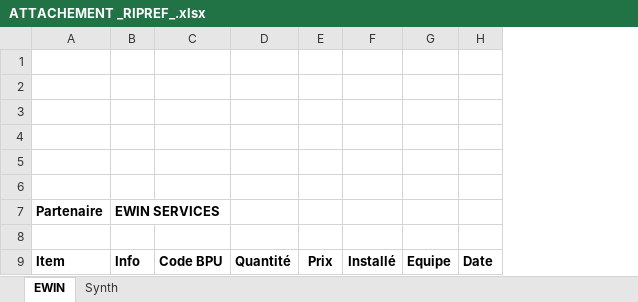
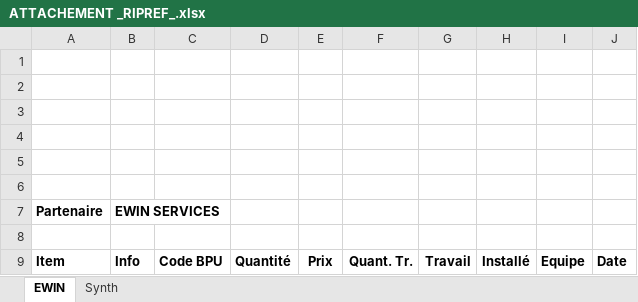
Before and after one commit to lpuigo/doe, an Excel workbook: Ressources/DocTemplates/ATTACHEMENT _RIPREF_.xlsx, sheet EWIN, drawn as a sheet; values as stored, in another font and other column widths than the file's, no borders; charts and pictures not drawn; the diff names each change by its address in the sheet, - before the commit and + after, or states it on an @@ line.

```diff
--- a/Ressources/DocTemplates/ATTACHEMENT _RIPREF_.xlsx (sheet EWIN)
+++ b/Ressources/DocTemplates/ATTACHEMENT _RIPREF_.xlsx (sheet EWIN)
+column F, row 9: Quant. Tr.
+column G, row 9: Travail
```
Also changed, not shown: charts or pictures, 9 other files.
